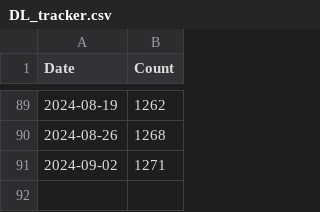
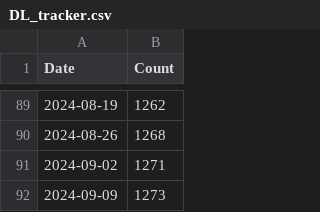
Before and after one commit to donbowen/Patent-Text-Variables, a CSV file: admin/DL_tracker.csv, drawn as a sheet; only a part is shown, gaps mark what is left out; the diff names each change by its address in the sheet, - before the commit and + after, or states it on an @@ line.

Commit message:
updating DL tracker

```diff
--- a/admin/DL_tracker.csv
+++ b/admin/DL_tracker.csv
+row 92: 2024-09-09 | 1273
```
